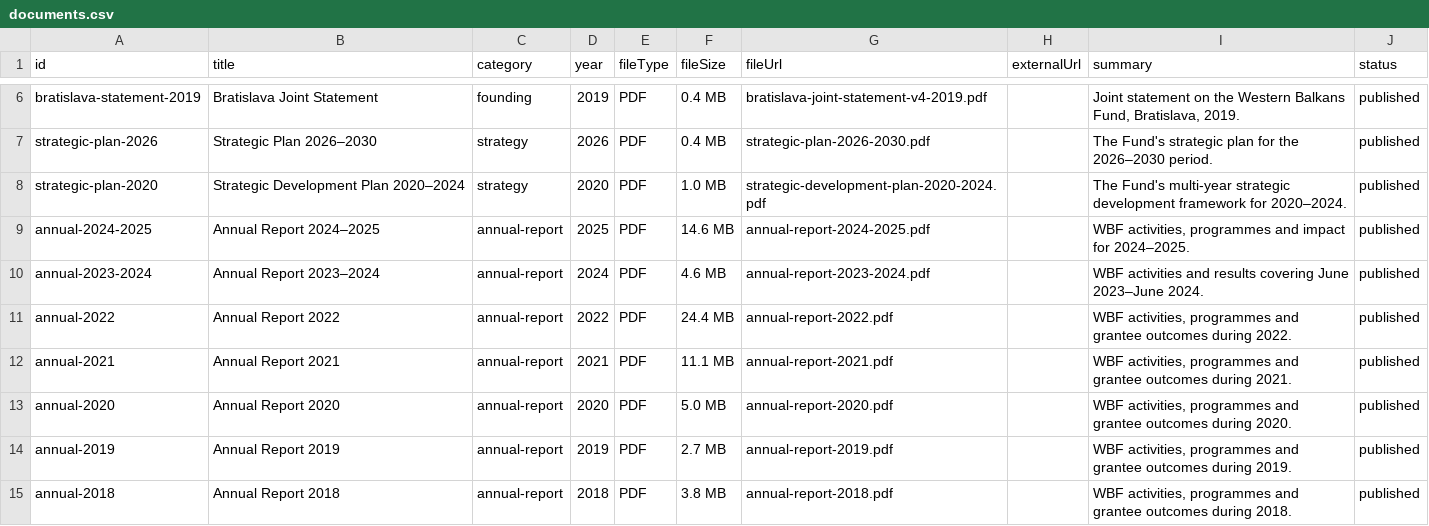
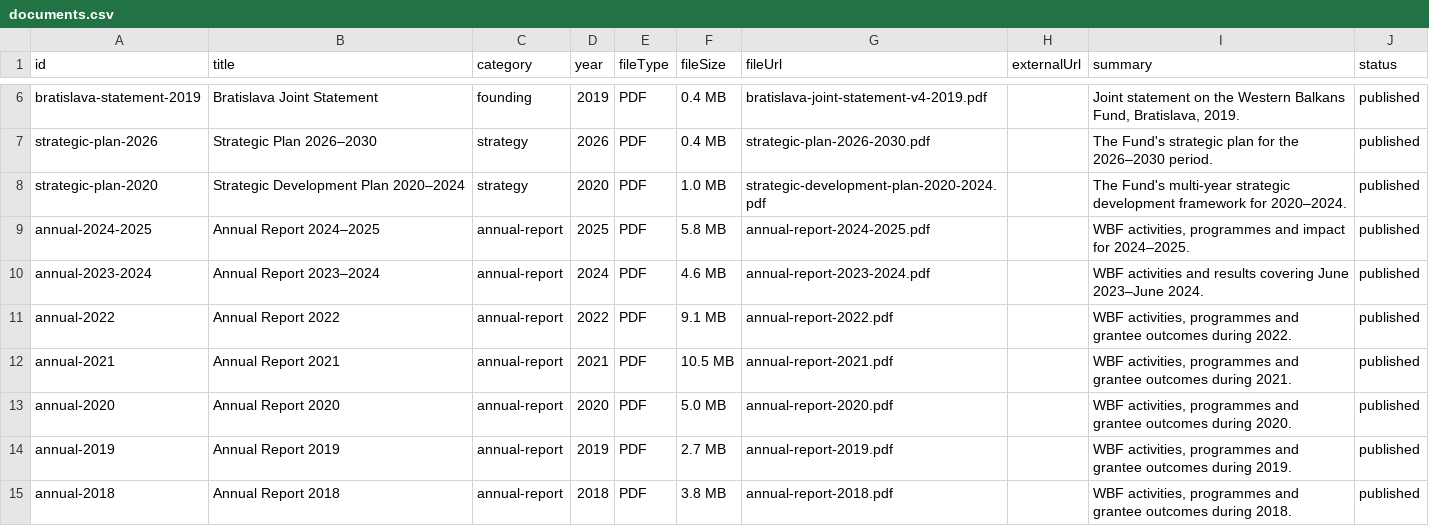
Before and after one commit to minamilovictv/minamilovictv.github.io, a CSV file: assets/documents/documents.csv, drawn as a sheet; only a part is shown, gaps mark what is left out.

```diff
--- a/assets/documents/documents.csv
+++ b/assets/documents/documents.csv
@@ -8,6 +8,6 @@ strategic-plan-2026,Strategic Plan 2026–2030,strategy,2026,PDF,0.4 MB,strategi
 strategic-plan-2020,Strategic Development Plan 2020–2024,strategy,2020,PDF,1.0 MB,strategic-development-plan-2020-2024.pdf,,The Fund's multi-year strategic development framework for 2020–2024.,published
-annual-2024-2025,Annual Report 2024–2025,annual-report,2025,PDF,14.6 MB,annual-report-2024-2025.pdf,,"WBF activities, programmes and impact for 2024–2025.",published
+annual-2024-2025,Annual Report 2024–2025,annual-report,2025,PDF,5.8 MB,annual-report-2024-2025.pdf,,"WBF activities, programmes and impact for 2024–2025.",published
 annual-2023-2024,Annual Report 2023–2024,annual-report,2024,PDF,4.6 MB,annual-report-2023-2024.pdf,,WBF activities and results covering June 2023–June 2024.,published
-annual-2022,Annual Report 2022,annual-report,2022,PDF,24.4 MB,annual-report-2022.pdf,,"WBF activities, programmes and grantee outcomes during 2022.",published
-annual-2021,Annual Report 2021,annual-report,2021,PDF,11.1 MB,annual-report-2021.pdf,,"WBF activities, programmes and grantee outcomes during 2021.",published
+annual-2022,Annual Report 2022,annual-report,2022,PDF,9.1 MB,annual-report-2022.pdf,,"WBF activities, programmes and grantee outcomes during 2022.",published
+annual-2021,Annual Report 2021,annual-report,2021,PDF,10.5 MB,annual-report-2021.pdf,,"WBF activities, programmes and grantee outcomes during 2021.",published
 annual-2020,Annual Report 2020,annual-report,2020,PDF,5.0 MB,annual-report-2020.pdf,,"WBF activities, programmes and grantee outcomes during 2020.",published
```
Also changed, not shown: 5 other files.
